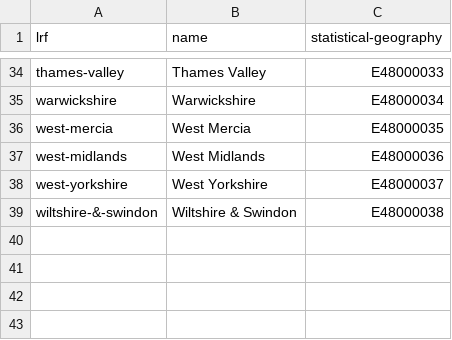
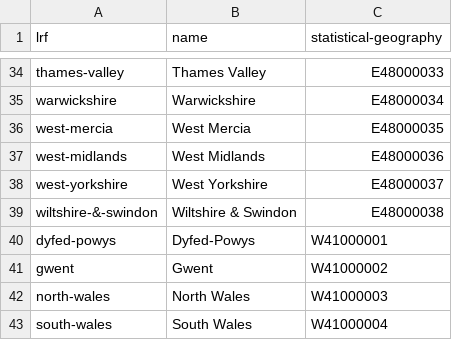
Before and after one commit to digital-land/organisation-dataset, a CSV file: data/lrf.csv, drawn as a sheet; only a part is shown, gaps mark what is left out; the diff names each change by its address in the sheet, - before the commit and + after, or states it on an @@ line.

Commit message:
Ooops forgot to save mapped data

```diff
--- a/data/lrf.csv
+++ b/data/lrf.csv
+row 40: dyfed-powys | Dyfed-Powys | W41000001
+row 41: gwent | Gwent | W41000002
+row 42: north-wales | North Wales | W41000003
+row 43: south-wales | South Wales | W41000004
```
Also changed, not shown: 1 other file.
